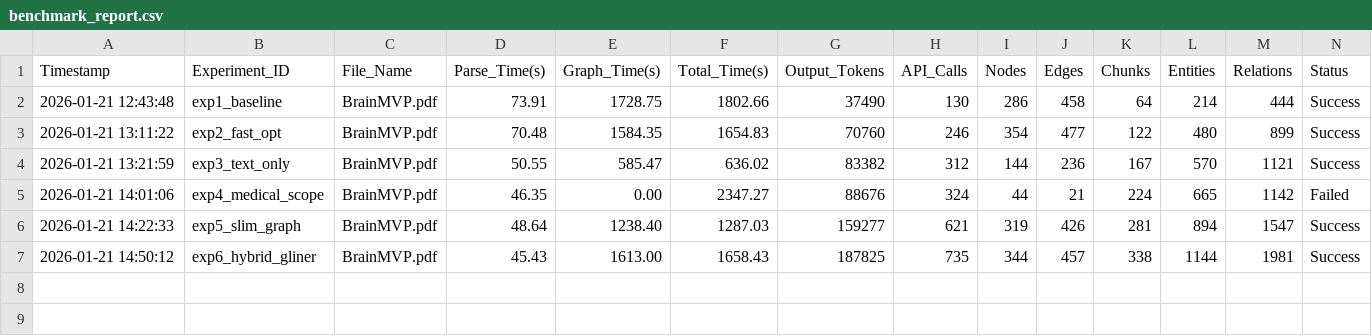
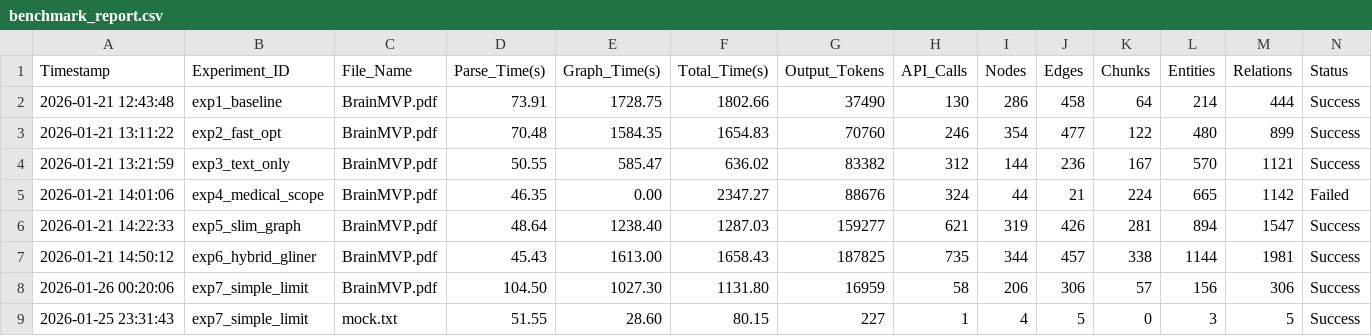
Before and after one commit to HKUDS/RAG-Anything, a CSV file: work-space/benchmark_report.csv, drawn as a sheet.

Commit message:
prompt limit entities per chunk

```diff
--- a/work-space/benchmark_report.csv
+++ b/work-space/benchmark_report.csv
@@ -7 +7,3 @@ Timestamp,Experiment_ID,File_Name,Parse_Time(s),Graph_Time(s),Total_Time(s),Outp
 2026-01-21 14:50:12,exp6_hybrid_gliner,BrainMVP.pdf,45.43,1613.00,1658.43,187825,735,344,457,338,1144,1981,Success
+2026-01-26 00:20:06,exp7_simple_limit,BrainMVP.pdf,104.50,1027.30,1131.80,16959,58,206,306,57,156,306,Success
+2026-01-25 23:31:43,exp7_simple_limit,mock.txt,51.55,28.60,80.15,227,1,4,5,0,3,5,Success
```
Also changed, not shown: 4 other files.
